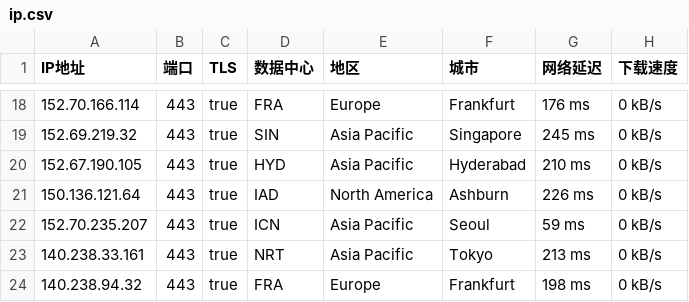
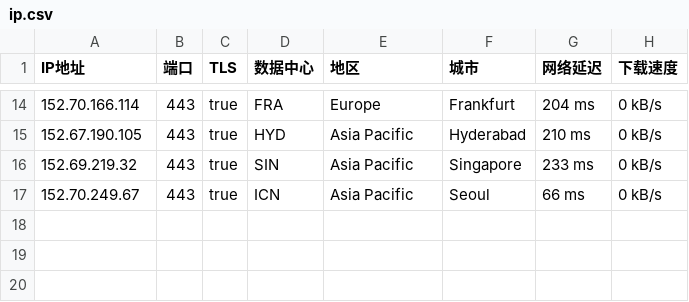
Before and after one commit to ailx1101/Cloudflare-IP-SpeedTest, a CSV file: ip.csv, drawn as a sheet; only a part is shown, gaps mark what is left out; the diff covers the shown part only.

```diff
--- a/ip.csv
+++ b/ip.csv
@@ -18,7 +14,4 @@ IP地址,端口,TLS,数据中心,地区,城市,网络延迟,下载速度
-152.70.166.114,443,true,FRA,Europe,Frankfurt,176 ms,0 kB/s
-152.69.219.32,443,true,SIN,Asia Pacific,Singapore,245 ms,0 kB/s
+152.70.166.114,443,true,FRA,Europe,Frankfurt,204 ms,0 kB/s
 152.67.190.105,443,true,HYD,Asia Pacific,Hyderabad,210 ms,0 kB/s
-150.136.121.64,443,true,IAD,North America,Ashburn,226 ms,0 kB/s
-152.70.235.207,443,true,ICN,Asia Pacific,Seoul,59 ms,0 kB/s
-140.238.33.161,443,true,NRT,Asia Pacific,Tokyo,213 ms,0 kB/s
-140.238.94.32,443,true,FRA,Europe,Frankfurt,198 ms,0 kB/s
+152.69.219.32,443,true,SIN,Asia Pacific,Singapore,233 ms,0 kB/s
+152.70.249.67,443,true,ICN,Asia Pacific,Seoul,66 ms,0 kB/s
```
Also changed, not shown: 5 added rows, 9 removed rows and 19 edited cells elsewhere in this file.
